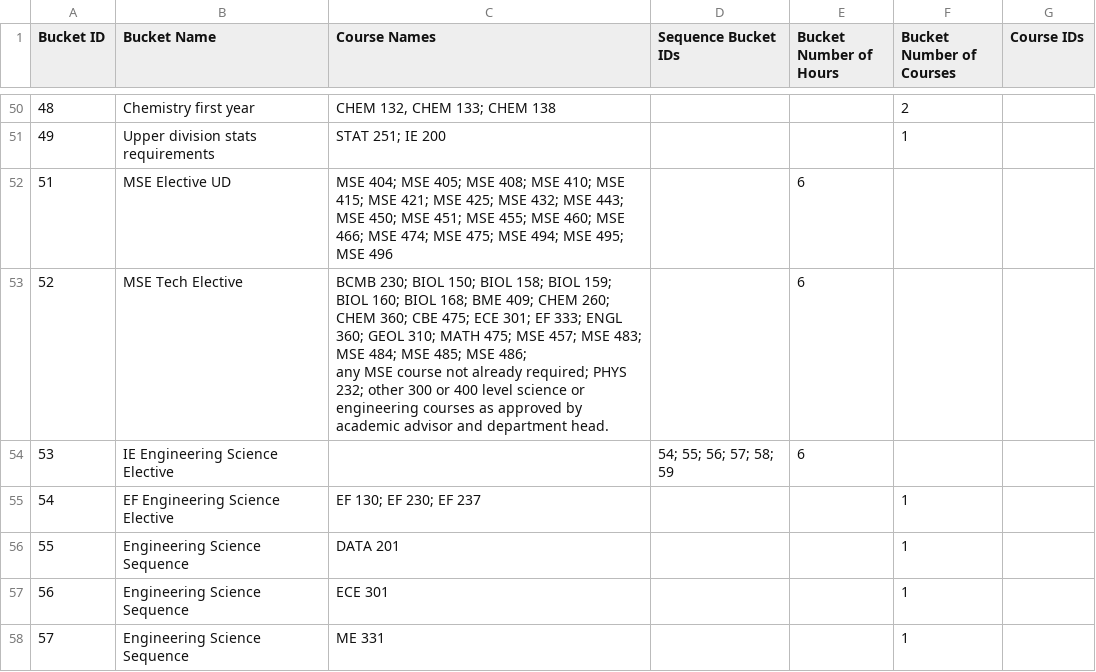
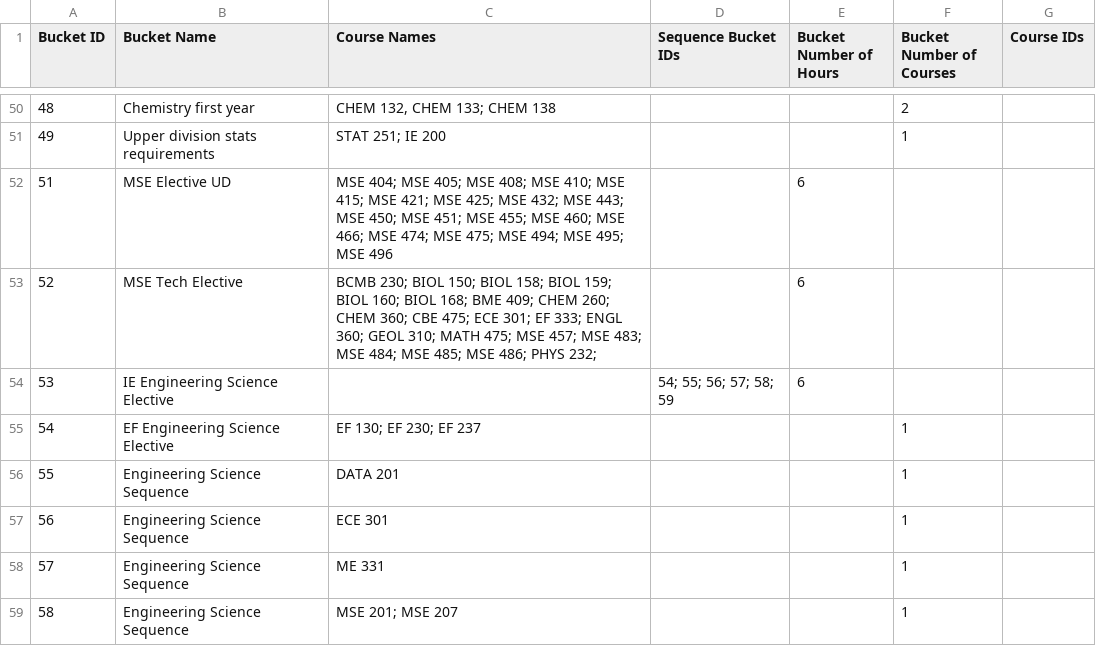
Before and after one commit to ryandperry/Alternate-Career-Planner, a CSV file: data_collection/bucket_table.csv, drawn as a sheet; only a part is shown, gaps mark what is left out; the shorter side is filled out with more unchanged rows.

Commit message:
sentence bug

```diff
--- a/data_collection/bucket_table.csv
+++ b/data_collection/bucket_table.csv
@@ -52,4 +52,3 @@ Bucket ID,Bucket Name,Course Names,Sequence Bucket IDs,Bucket Number of Hours,Bu
 51,MSE Elective UD,MSE 404; MSE 405; MSE 408; MSE 410; MSE 415; MSE 421; MSE 425; MSE 432; MSE 443; MSE 450; MSE 451; MSE 455; MSE 460; MSE 466; MSE 474; MSE 475; MSE 494; MSE 495; MSE 496,,6,,
-52,MSE Tech Elective,"BCMB 230; BIOL 150; BIOL 158; BIOL 159; BIOL 160; BIOL 168; BME 409; CHEM 260; CHEM 360; CBE 475; ECE 301; EF 333; ENGL 360; GEOL 310; MATH 475; MSE 457; MSE 483; MSE 484; MSE 485; MSE 486;
-any MSE course not already required; PHYS 232; other 300 or 400 level science or engineering courses as approved by academic advisor and department head.",,6,,
+52,MSE Tech Elective,BCMB 230; BIOL 150; BIOL 158; BIOL 159; BIOL 160; BIOL 168; BME 409; CHEM 260; CHEM 360; CBE 475; ECE 301; EF 333; ENGL 360; GEOL 310; MATH 475; MSE 457; MSE 483; MSE 484; MSE 485; MSE 486; PHYS 232; ,,6,,
 53,IE Engineering Science Elective,,54; 55; 56; 57; 58; 59,6,,
```
